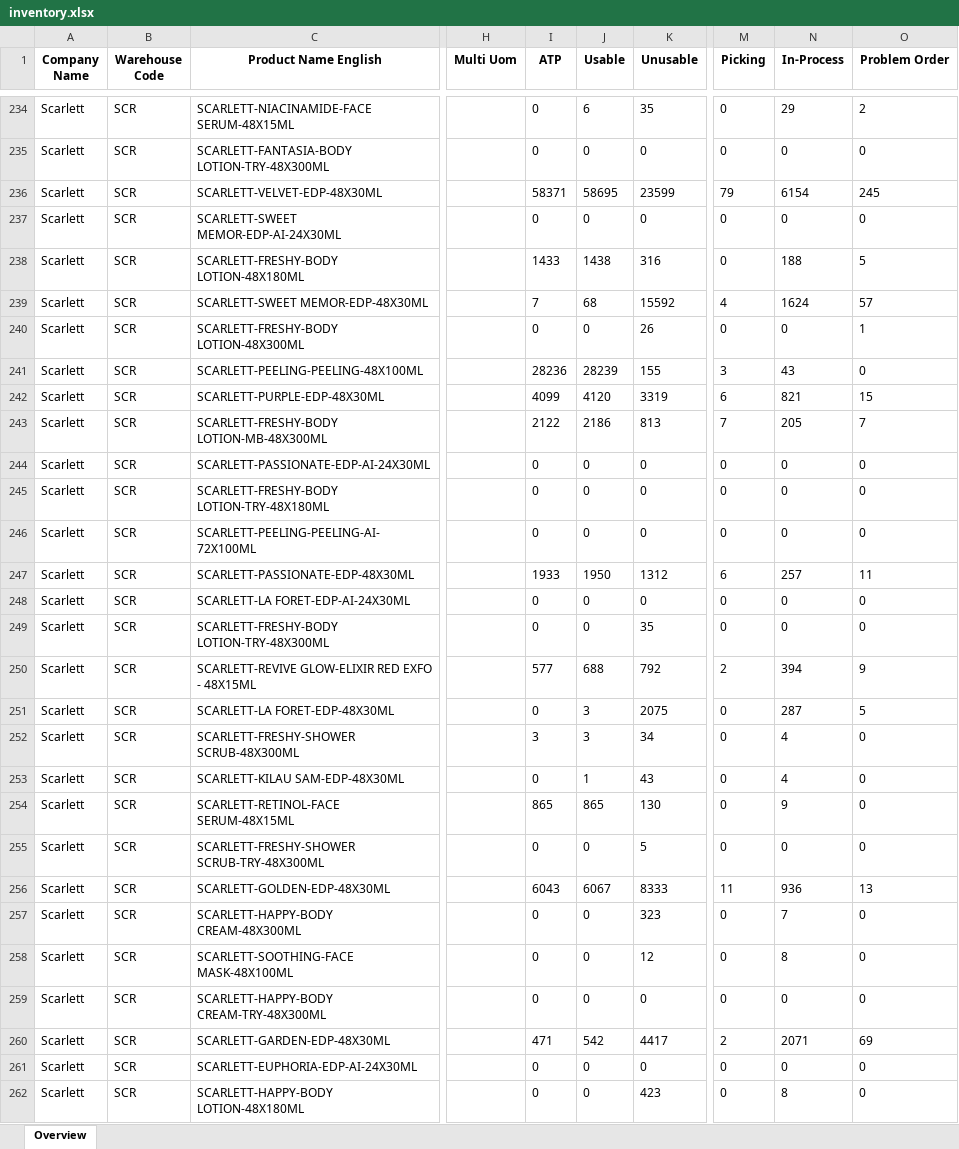
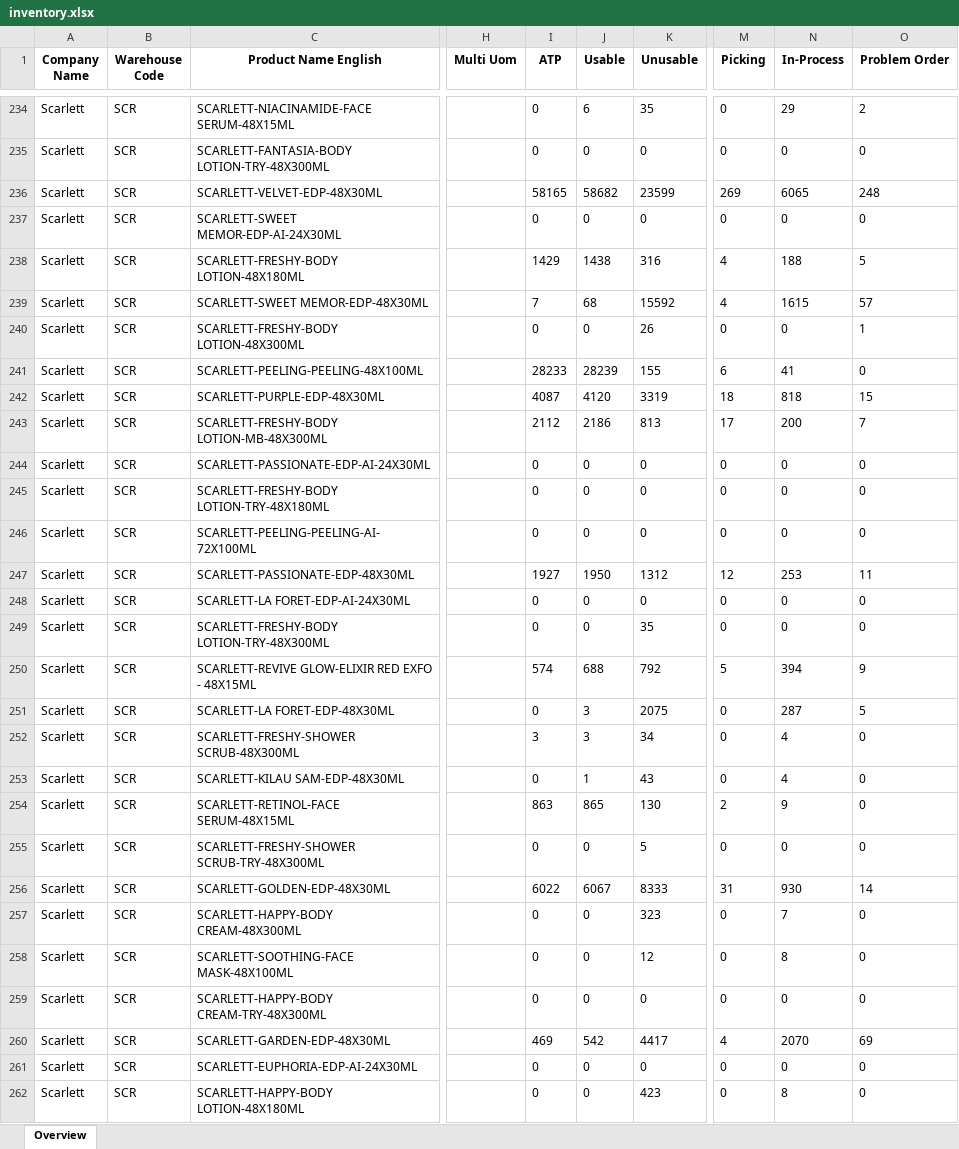
Before and after one commit to Arianfirm/scarlett-daily-order-dashboard-Marketplace, an Excel workbook: data/inventory.xlsx, sheet Overview, drawn as a sheet; only a part is shown, gaps mark what is left out; values as stored, in another font and other column widths than the file's, no borders; the diff covers the shown part only; the diff names each change by its address in the sheet, - before the commit and + after, or states it on an @@ line.

```diff
--- a/data/inventory.xlsx (sheet Overview)
+++ b/data/inventory.xlsx (sheet Overview)
-I236 (ATP): 58371
+I236 (ATP): 58165
-J236 (Usable): 58695
+J236 (Usable): 58682
-M236 (Picking): 79
+M236 (Picking): 269
-N236 (In-Process): 6154
+N236 (In-Process): 6065
-O236 (Problem Order): 245
+O236 (Problem Order): 248
-I238 (ATP): 1433
+I238 (ATP): 1429
-M238 (Picking): 0
+M238 (Picking): 4
-N239 (In-Process): 1624
+N239 (In-Process): 1615
-I241 (ATP): 28236
+I241 (ATP): 28233
-M241 (Picking): 3
+M241 (Picking): 6
-N241 (In-Process): 43
+N241 (In-Process): 41
-I242 (ATP): 4099
+I242 (ATP): 4087
-M242 (Picking): 6
+M242 (Picking): 18
-N242 (In-Process): 821
+N242 (In-Process): 818
-I243 (ATP): 2122
+I243 (ATP): 2112
-M243 (Picking): 7
+M243 (Picking): 17
-N243 (In-Process): 205
+N243 (In-Process): 200
-I247 (ATP): 1933
+I247 (ATP): 1927
-M247 (Picking): 6
+M247 (Picking): 12
-N247 (In-Process): 257
+N247 (In-Process): 253
-I250 (ATP): 577
+I250 (ATP): 574
-M250 (Picking): 2
+M250 (Picking): 5
-I254 (ATP): 865
+I254 (ATP): 863
-M254 (Picking): 0
+M254 (Picking): 2
-I256 (ATP): 6043
+I256 (ATP): 6022
-M256 (Picking): 11
+M256 (Picking): 31
-N256 (In-Process): 936
+N256 (In-Process): 930
-O256 (Problem Order): 13
+O256 (Problem Order): 14
-I260 (ATP): 471
+I260 (ATP): 469
-M260 (Picking): 2
+M260 (Picking): 4
-N260 (In-Process): 2071
+N260 (In-Process): 2070
```
Also changed, not shown: 289 edited cells elsewhere in this sheet, 5 other files.
